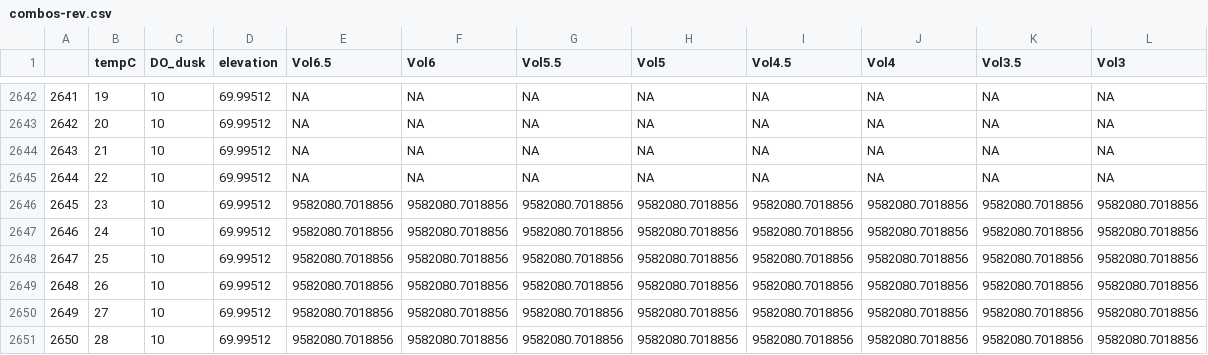
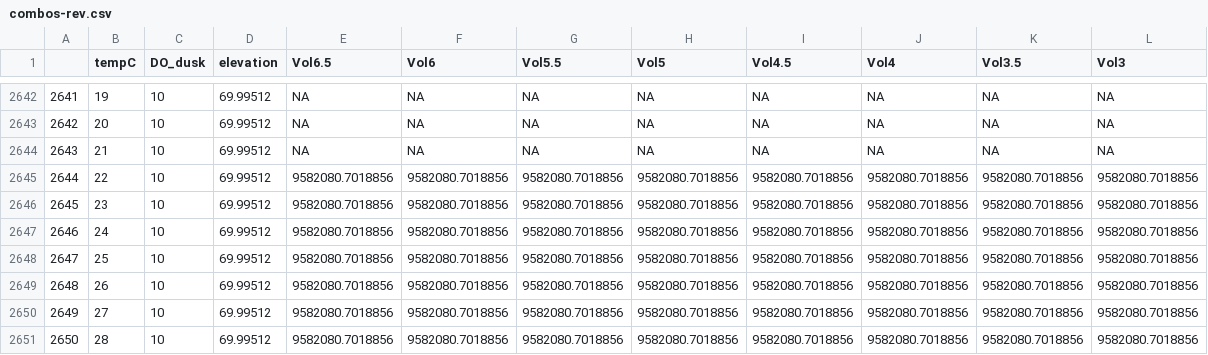
Before and after one commit to mcolvin/Bluff-Lake-Project, a CSV file: _analysis/_do-outputs/combos-rev.csv, drawn as a sheet; only a part is shown, gaps mark what is left out; removed rows and columns are numbered as before the commit, all else as after; the diff names each change by its address in the sheet, - before the commit and + after, or states it on an @@ line.

Commit message:
Update combos-rev.csv

```diff
--- a/_analysis/_do-outputs/combos-rev.csv
+++ b/_analysis/_do-outputs/combos-rev.csv
-row 2645: 2644 | 22 | 10 | 69.99512 | NA | NA | NA | NA | NA | NA | NA | NA
+row 2645: 2644 | 22 | 10 | 69.99512 | 9582080.7018856 | 9582080.7018856 | 9582080.7018856 | 9582080.7018856 | 9582080.7018856 | 9582080.7018856 | 9582080.7018856 | 9582080.7018856
```
